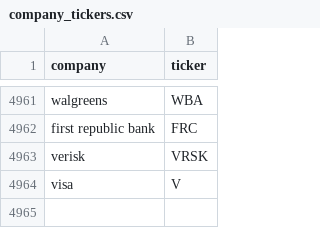
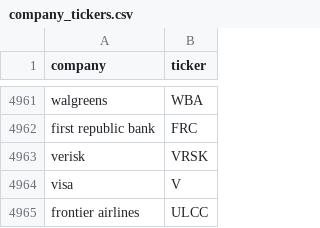
Before and after one commit to kathytran88/news_to_stocks_analyzer, a CSV file: company_tickers.csv, drawn as a sheet; only a part is shown, gaps mark what is left out.

Commit message:
stock ticker

```diff
--- a/company_tickers.csv
+++ b/company_tickers.csv
@@ -4964 +4964,2 @@ verisk,VRSK
 visa,V
+frontier airlines,ULCC
```
